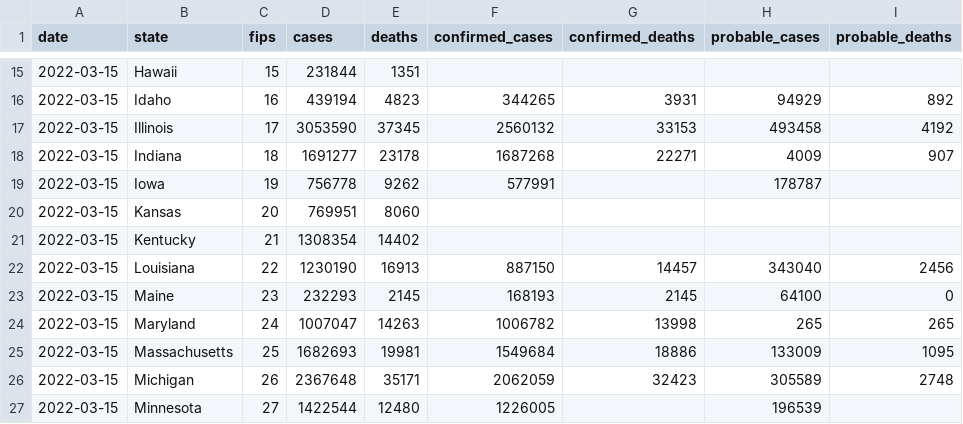
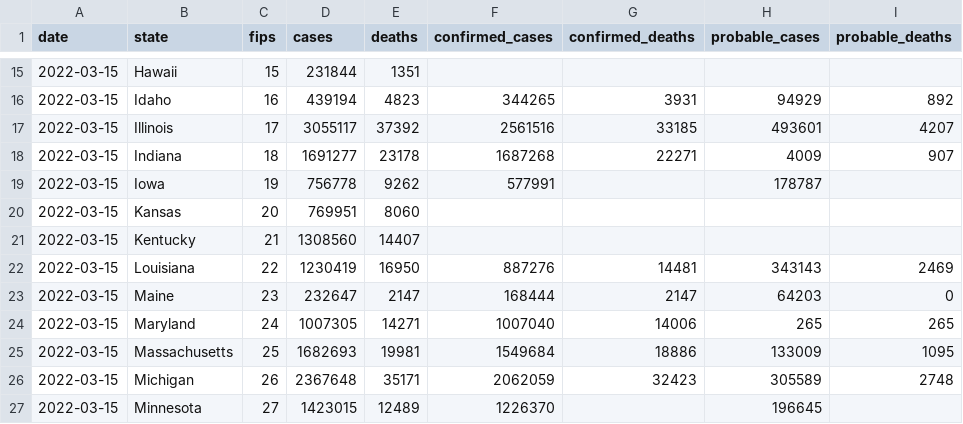
Before and after one commit to ehom/external-data, a CSV file: covid-19/us-states.csv, drawn as a sheet; only a part is shown, gaps mark what is left out; the diff covers the shown part only.

Commit message:
Update Covid news

```diff
--- a/covid-19/us-states.csv
+++ b/covid-19/us-states.csv
@@ -16,3 +16,3 @@ date,state,fips,cases,deaths,confirmed_cases,confirmed_deaths,probable_cases,pro
 2022-03-15,Idaho,16,439194,4823,344265,3931,94929,892
-2022-03-15,Illinois,17,3053590,37345,2560132,33153,493458,4192
+2022-03-15,Illinois,17,3055117,37392,2561516,33185,493601,4207
 2022-03-15,Indiana,18,1691277,23178,1687268,22271,4009,907
@@ -20,8 +20,8 @@ date,state,fips,cases,deaths,confirmed_cases,confirmed_deaths,probable_cases,pro
 2022-03-15,Kansas,20,769951,8060,,,,
-2022-03-15,Kentucky,21,1308354,14402,,,,
-2022-03-15,Louisiana,22,1230190,16913,887150,14457,343040,2456
-2022-03-15,Maine,23,232293,2145,168193,2145,64100,0
-2022-03-15,Maryland,24,1007047,14263,1006782,13998,265,265
+2022-03-15,Kentucky,21,1308560,14407,,,,
+2022-03-15,Louisiana,22,1230419,16950,887276,14481,343143,2469
+2022-03-15,Maine,23,232647,2147,168444,2147,64203,0
+2022-03-15,Maryland,24,1007305,14271,1007040,14006,265,265
 2022-03-15,Massachusetts,25,1682693,19981,1549684,18886,133009,1095
 2022-03-15,Michigan,26,2367648,35171,2062059,32423,305589,2748
-2022-03-15,Minnesota,27,1422544,12480,1226005,,196539,
+2022-03-15,Minnesota,27,1423015,12489,1226370,,196645,
```
Also changed, not shown: 64 edited cells elsewhere in this file, 1 other file.
